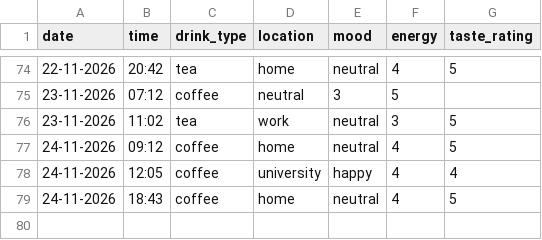
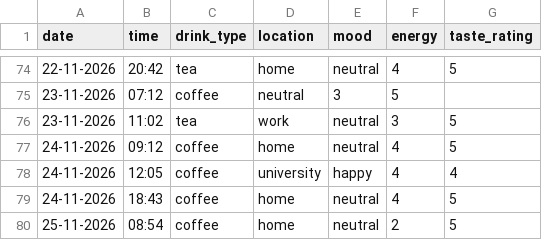
Before and after one commit to sofiia773/DCP-assignment-, a CSV file: drinks.csv, drawn as a sheet; only a part is shown, gaps mark what is left out.

Commit message:
Add new drink record

```diff
--- a/drinks.csv
+++ b/drinks.csv
@@ -79 +79,2 @@ date,time,drink_type,location,mood,energy,taste_rating
 24-11-2026,18:43,coffee,home,neutral,4,5
+25-11-2026,08:54,coffee,home,neutral,2,5
```
